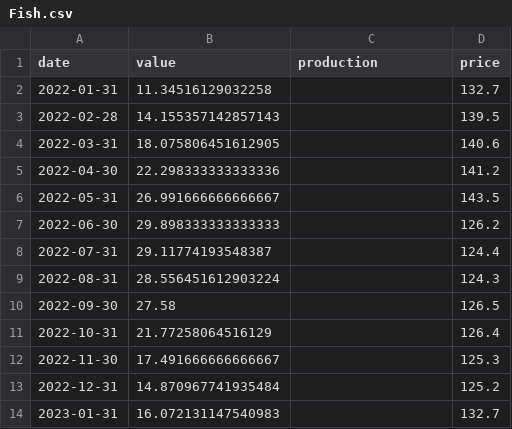
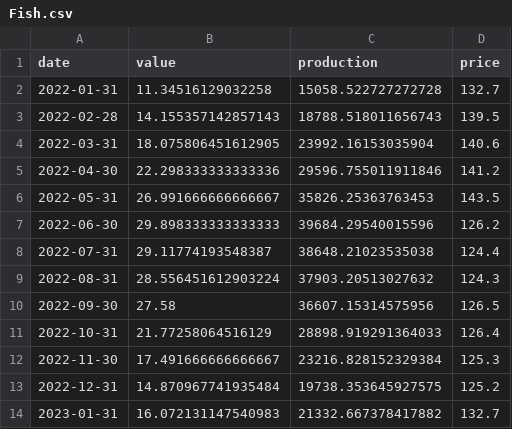
Before and after one commit to bengoh815/maddata2024, a CSV file: data/Fish.csv, drawn as a sheet.

```diff
--- a/data/Fish.csv
+++ b/data/Fish.csv
@@ -1,14 +1,14 @@
 date,value,production,price
-2022-01-31,11.34516129032258,,132.7
-2022-02-28,14.155357142857143,,139.5
-2022-03-31,18.075806451612905,,140.6
-2022-04-30,22.298333333333336,,141.2
-2022-05-31,26.991666666666667,,143.5
-2022-06-30,29.898333333333333,,126.2
-2022-07-31,29.11774193548387,,124.4
-2022-08-31,28.556451612903224,,124.3
-2022-09-30,27.58,,126.5
-2022-10-31,21.77258064516129,,126.4
-2022-11-30,17.491666666666667,,125.3
-2022-12-31,14.870967741935484,,125.2
-2023-01-31,16.072131147540983,,132.7
+2022-01-31,11.34516129032258,15058.522727272728,132.7
+2022-02-28,14.155357142857143,18788.518011656743,139.5
+2022-03-31,18.075806451612905,23992.16153035904,140.6
+2022-04-30,22.298333333333336,29596.755011911846,141.2
+2022-05-31,26.991666666666667,35826.25363763453,143.5
+2022-06-30,29.898333333333333,39684.29540015596,126.2
+2022-07-31,29.11774193548387,38648.21023535038,124.4
+2022-08-31,28.556451612903224,37903.20513027632,124.3
+2022-09-30,27.58,36607.15314575956,126.5
+2022-10-31,21.77258064516129,28898.919291364033,126.4
+2022-11-30,17.491666666666667,23216.828152329384,125.3
+2022-12-31,14.870967741935484,19738.353645927575,125.2
+2023-01-31,16.072131147540983,21332.667378417882,132.7
```
Also changed, not shown: data/Animal_Products.csv, data/Fruit.csv, 2 other files.
